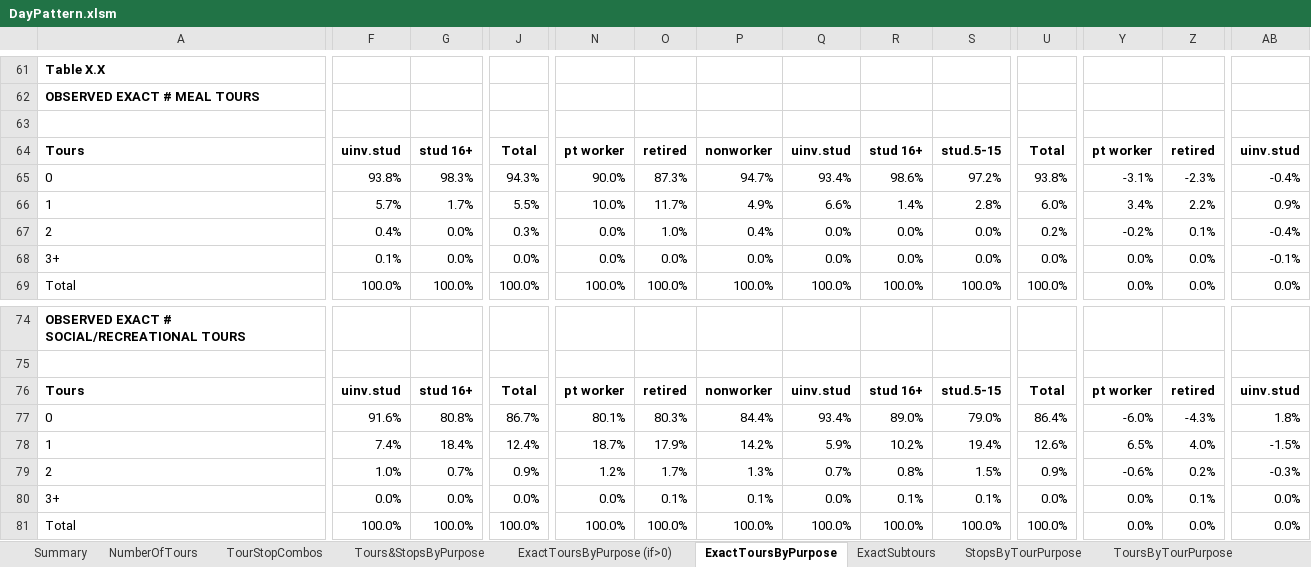
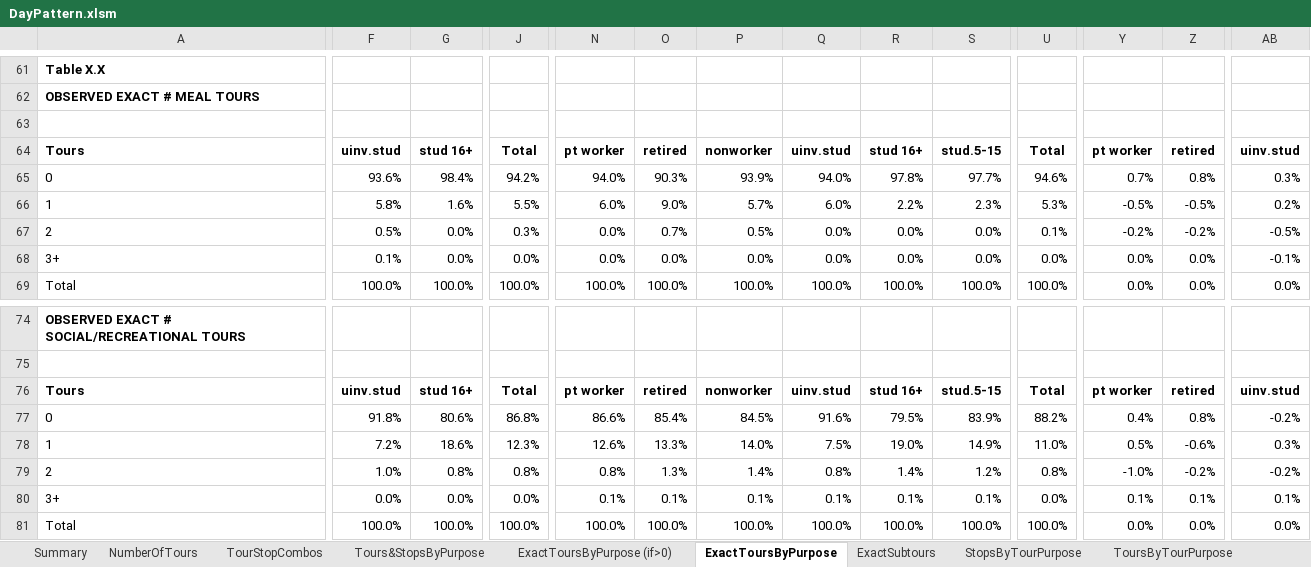
Before and after one commit to RSGInc/nashvilleabm, an Excel workbook: 2018/DaySimSummaries/output/DayPattern.xlsm, sheet ExactToursByPurpose, drawn as a sheet; only a part is shown, gaps mark what is left out; values as stored, in another font and other column widths than the file's, no borders; conditional formats not drawn; removed rows and columns are numbered as before the commit, all else as after; rows hold the shown columns only; the diff covers the shown part only; the diff names each change by its address in the sheet, - before the commit and + after, or states it on an @@ line.

```diff
--- a/2018/DaySimSummaries/output/DayPattern.xlsm (sheet ExactToursByPurpose)
+++ b/2018/DaySimSummaries/output/DayPattern.xlsm (sheet ExactToursByPurpose)
-row 65: 0 | 93.8% | 98.3% | 94.3% | 90.0% | 87.3% | 94.7% | 93.4% | 98.6% | 97.2% | 93.8% | -3.1% | -2.3% | -0.4%
-row 66: 1 | 5.7% | 1.7% | 5.5% | 10.0% | 11.7% | 4.9% | 6.6% | 1.4% | 2.8% | 6.0% | 3.4% | 2.2% | 0.9%
+row 65: 0 | 93.6% | 98.4% | 94.2% | 94.0% | 90.3% | 93.9% | 94.0% | 97.8% | 97.7% | 94.6% | 0.7% | 0.8% | 0.3%
+row 66: 1 | 5.8% | 1.6% | 5.5% | 6.0% | 9.0% | 5.7% | 6.0% | 2.2% | 2.3% | 5.3% | -0.5% | -0.5% | 0.2%
-F67: 0.4%
+F67: 0.5%
-O67: 1.0%
+O67: 0.7%
-P67: 0.4%
+P67: 0.5%
-U67: 0.2%
+U67: 0.1%
-Z67: 0.1%
+Z67: -0.2%
-AB67: -0.4%
+AB67: -0.5%
-row 77: 0 | 91.6% | 80.8% | 86.7% | 80.1% | 80.3% | 84.4% | 93.4% | 89.0% | 79.0% | 86.4% | -6.0% | -4.3% | 1.8%
-row 78: 1 | 7.4% | 18.4% | 12.4% | 18.7% | 17.9% | 14.2% | 5.9% | 10.2% | 19.4% | 12.6% | 6.5% | 4.0% | -1.5%
+row 77: 0 | 91.8% | 80.6% | 86.8% | 86.6% | 85.4% | 84.5% | 91.6% | 79.5% | 83.9% | 88.2% | 0.4% | 0.8% | -0.2%
+row 78: 1 | 7.2% | 18.6% | 12.3% | 12.6% | 13.3% | 14.0% | 7.5% | 19.0% | 14.9% | 11.0% | 0.5% | -0.6% | 0.3%
-G79: 0.7%
+G79: 0.8%
-J79: 0.9%
+J79: 0.8%
-N79: 1.2%
+N79: 0.8%
-O79: 1.7%
+O79: 1.3%
-P79: 1.3%
+P79: 1.4%
-Q79: 0.7%
+Q79: 0.8%
-R79: 0.8%
+R79: 1.4%
-S79: 1.5%
+S79: 1.2%
-U79: 0.9%
+U79: 0.8%
-Y79: -0.6%
+Y79: -1.0%
-Z79: 0.2%
+Z79: -0.2%
-AB79: -0.3%
+AB79: -0.2%
-N80: 0.0%
+N80: 0.1%
-Q80: 0.0%
+Q80: 0.1%
-Y80: 0.0%
+Y80: 0.1%
-AB80: 0.0%
+AB80: 0.1%
```
Also changed, not shown: 264 edited cells elsewhere in this sheet, sheet output_NHTS, sheet output, sheet TripsByDestinationPurpose, sheet ToursByTourPurpose, sheet survey_scaling, sheet StopsByStopPurpose, 10 more sheets, 2018/DaySimSummaries/output/SchLocation.xlsm, 2018/DaySimSummaries/output/TourMode.xlsm, 20 other files.
